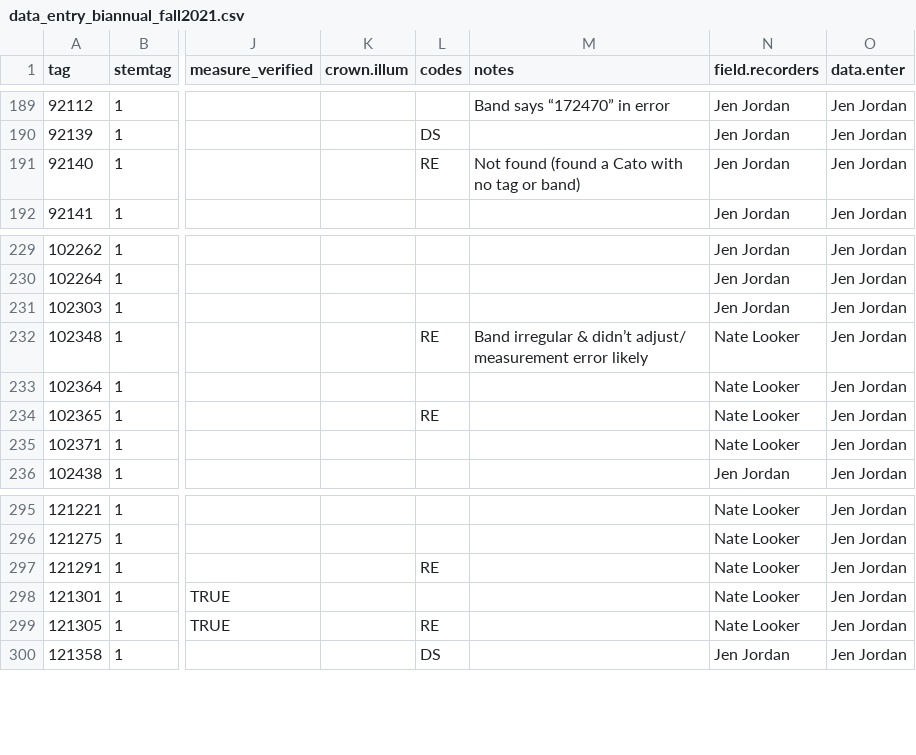
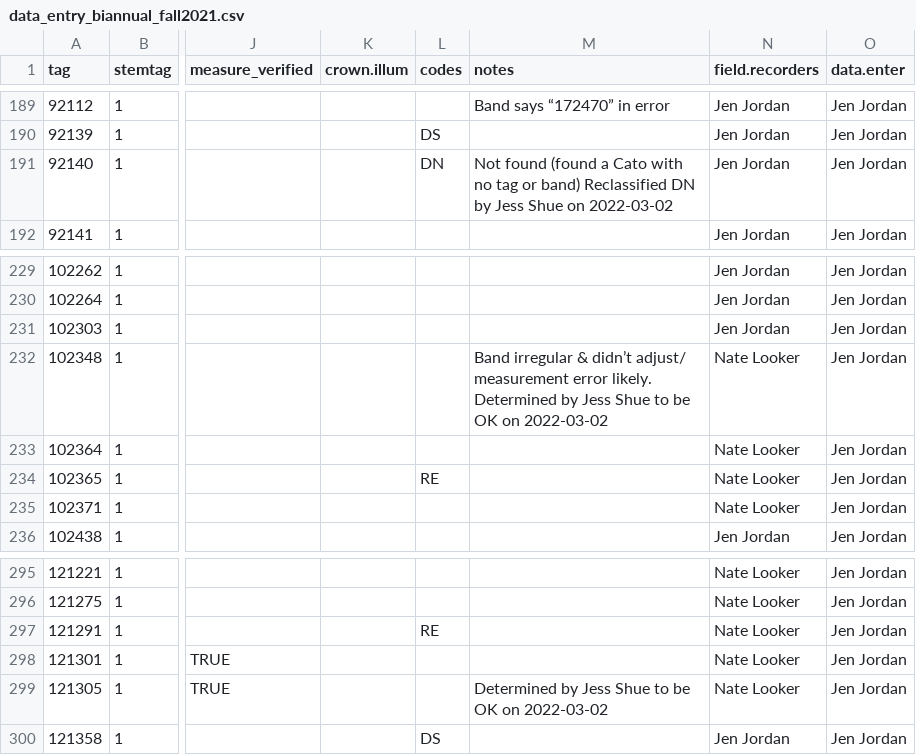
Before and after one commit to SCBI-ForestGEO/Dendrobands, a CSV file: resources/raw_data/2021/data_entry_biannual_fall2021.csv, drawn as a sheet; only a part is shown, gaps mark what is left out; the diff names each change by its address in the sheet, - before the commit and + after, or states it on an @@ line.

Commit message:
Retroactively reclassified stems 92140, 190694, 121305, 102348 in raw-data as identified by Jess Shue on 2022-03-02 in #97

```diff
--- a/resources/raw_data/2021/data_entry_biannual_fall2021.csv
+++ b/resources/raw_data/2021/data_entry_biannual_fall2021.csv
-L191 (codes): RE
+L191 (codes): DN
-M191 (notes): …or band)
+M191 (notes): …or band) Reclassified DN by Jess Shue on 2022-03-02
-L232 (codes): RE
+L232 (codes): (empty)
-M232 (notes): …measurement error likely
+M232 (notes): …measurement error likely. Determined by Jess Shue to be OK on 2022-03-02
-L299 (codes): RE
+L299 (codes): (empty)
-M299 (notes): (empty)
+M299 (notes): Determined by Jess Shue to be OK on 2022-03-02
```
Also changed, not shown: resources/raw_data/2021/data_entry_intraannual_2021-09.csv, resources/raw_data/2021/data_entry_intraannual_2021-10.csv.
